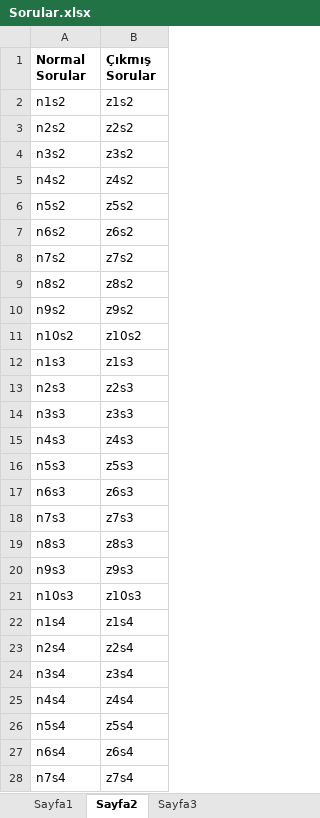
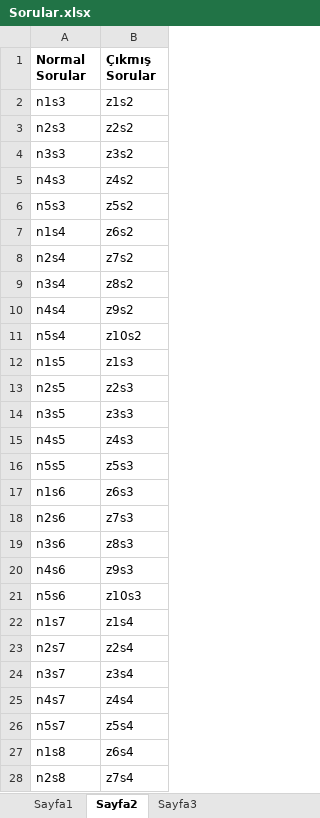
Before and after one commit to ahmetcakr/SoruUygulamasi, an Excel workbook: Sorular.xlsx, sheet Sayfa2, drawn as a sheet; only a part is shown; values as stored, in another font and other column widths than the file's, no borders; the diff covers the shown part only; the diff names each change by its address in the sheet, - before the commit and + after, or states it on an @@ line.

```diff
--- a/Sorular.xlsx (sheet Sayfa2)
+++ b/Sorular.xlsx (sheet Sayfa2)
-A2 (Normal Sorular): n1s2
+A2 (Normal Sorular): n1s3
-A3 (Normal Sorular): n2s2
+A3 (Normal Sorular): n2s3
-A4 (Normal Sorular): n3s2
+A4 (Normal Sorular): n3s3
-A5 (Normal Sorular): n4s2
+A5 (Normal Sorular): n4s3
-A6 (Normal Sorular): n5s2
+A6 (Normal Sorular): n5s3
-A7 (Normal Sorular): n6s2
+A7 (Normal Sorular): n1s4
-A8 (Normal Sorular): n7s2
+A8 (Normal Sorular): n2s4
-A9 (Normal Sorular): n8s2
+A9 (Normal Sorular): n3s4
-A10 (Normal Sorular): n9s2
+A10 (Normal Sorular): n4s4
-A11 (Normal Sorular): n10s2
+A11 (Normal Sorular): n5s4
-A12 (Normal Sorular): n1s3
+A12 (Normal Sorular): n1s5
-A13 (Normal Sorular): n2s3
+A13 (Normal Sorular): n2s5
-A14 (Normal Sorular): n3s3
+A14 (Normal Sorular): n3s5
-A15 (Normal Sorular): n4s3
+A15 (Normal Sorular): n4s5
-A16 (Normal Sorular): n5s3
+A16 (Normal Sorular): n5s5
-A17 (Normal Sorular): n6s3
+A17 (Normal Sorular): n1s6
-A18 (Normal Sorular): n7s3
+A18 (Normal Sorular): n2s6
-A19 (Normal Sorular): n8s3
+A19 (Normal Sorular): n3s6
-A20 (Normal Sorular): n9s3
+A20 (Normal Sorular): n4s6
-A21 (Normal Sorular): n10s3
+A21 (Normal Sorular): n5s6
-A22 (Normal Sorular): n1s4
+A22 (Normal Sorular): n1s7
-A23 (Normal Sorular): n2s4
+A23 (Normal Sorular): n2s7
-A24 (Normal Sorular): n3s4
+A24 (Normal Sorular): n3s7
-A25 (Normal Sorular): n4s4
+A25 (Normal Sorular): n4s7
-A26 (Normal Sorular): n5s4
+A26 (Normal Sorular): n5s7
-A27 (Normal Sorular): n6s4
+A27 (Normal Sorular): n1s8
-A28 (Normal Sorular): n7s4
+A28 (Normal Sorular): n2s8
```
Also changed, not shown: 65 added rows and 13 edited cells elsewhere in this sheet, sheet Sayfa1, sheet Sayfa3, 21 other files.
